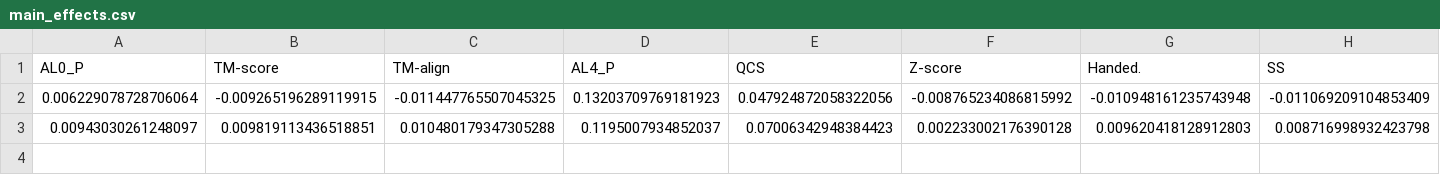
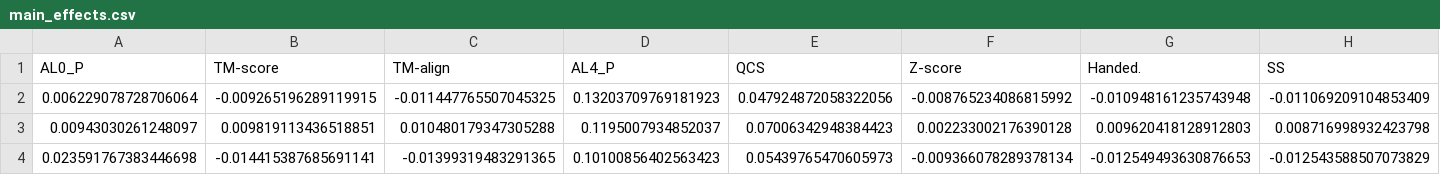
Before and after one commit to kemontei/l48-project, a CSV file: data/CASP15/sa_data/main_effects.csv, drawn as a sheet; only a part is shown; rows hold the shown columns only; the diff names each change by its address in the sheet, - before the commit and + after, or states it on an @@ line.

Commit message:
Update csv with SA values for seed 42

```diff
--- a/data/CASP15/sa_data/main_effects.csv
+++ b/data/CASP15/sa_data/main_effects.csv
+row 4: 0.023591767383446698 | -0.014415387685691141 | -0.01399319483291365 | 0.10100856402563423 | 0.05439765470605973 | -0.009366078289378134 | -0.012549493630876653 | -0.012543588507073829
```
Also changed, not shown: data/CASP15/sa_data/main_effects_minmaxscaler.csv, data/CASP15/sa_data/main_effects_stdscaler.csv, 3 other files.
